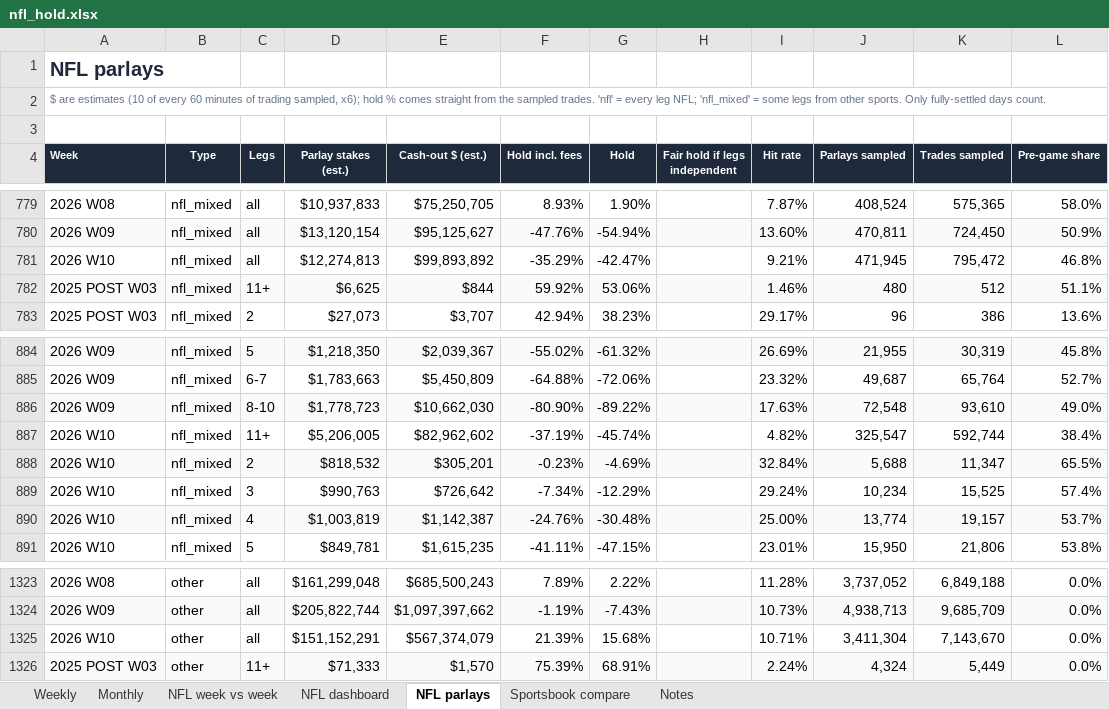
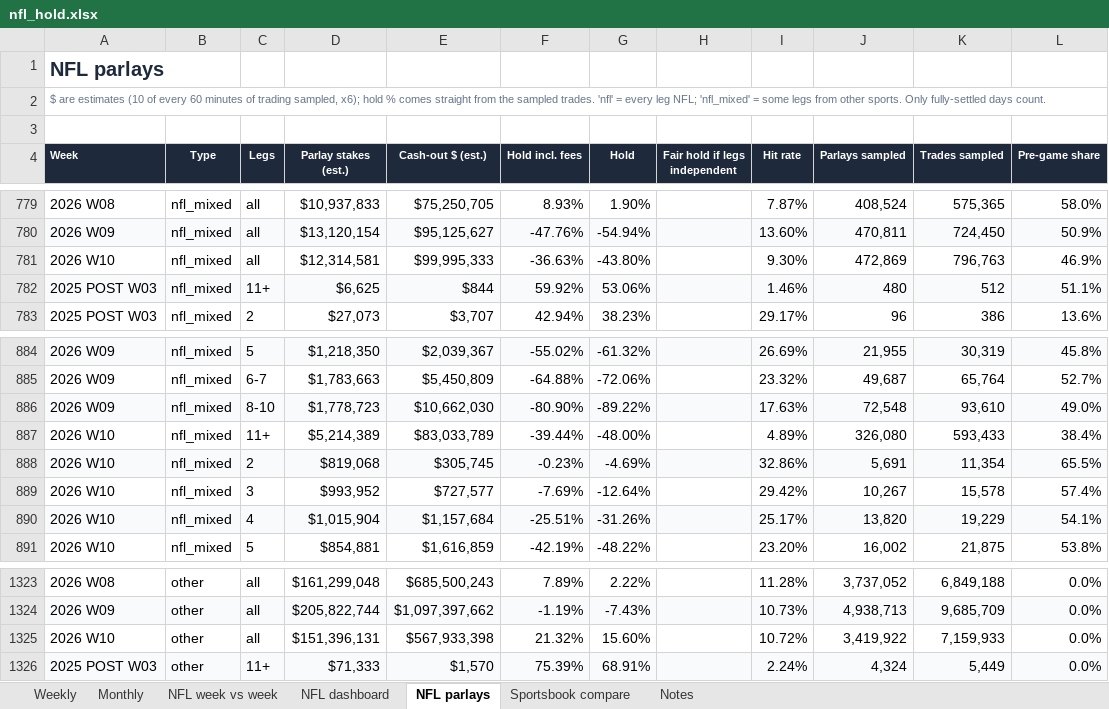
Before and after one commit to yager2/sports-volume, an Excel workbook: nfl_hold.xlsx, sheet NFL parlays, drawn as a sheet; only a part is shown, gaps mark what is left out; values as stored, in another font and other column widths than the file's, no borders; conditional formats not drawn; removed rows and columns are numbered as before the commit, all else as after; the diff covers the shown part only; the diff names each change by its address in the sheet, - before the commit and + after, or states it on an @@ line.

```diff
--- a/nfl_hold.xlsx (sheet NFL parlays)
+++ b/nfl_hold.xlsx (sheet NFL parlays)
-row 781: 2026 W10 | nfl_mixed | all | $12,274,813 | $99,893,892 | -35.29% | -42.47% |  | 9.21% | 471,945 | 795,472 | 46.8%
+row 781: 2026 W10 | nfl_mixed | all | $12,314,581 | $99,995,333 | -36.63% | -43.80% |  | 9.30% | 472,869 | 796,763 | 46.9%
-D887 (Parlay stakes (est.)): $5,206,005
+D887 (Parlay stakes (est.)): $5,214,389
-E887 (Cash-out $ (est.)): $82,962,602
+E887 (Cash-out $ (est.)): $83,033,789
-F887 (Hold incl. fees): -37.19%
+F887 (Hold incl. fees): -39.44%
-G887 (Hold): -45.74%
+G887 (Hold): -48.00%
-I887 (Hit rate): 4.82%
+I887 (Hit rate): 4.89%
-J887 (Parlays sampled): 325,547
+J887 (Parlays sampled): 326,080
-K887 (Trades sampled): 592,744
+K887 (Trades sampled): 593,433
-D888 (Parlay stakes (est.)): $818,532
+D888 (Parlay stakes (est.)): $819,068
-E888 (Cash-out $ (est.)): $305,201
+E888 (Cash-out $ (est.)): $305,745
-I888 (Hit rate): 32.84%
+I888 (Hit rate): 32.86%
-J888 (Parlays sampled): 5,688
+J888 (Parlays sampled): 5,691
-K888 (Trades sampled): 11,347
+K888 (Trades sampled): 11,354
-D889 (Parlay stakes (est.)): $990,763
+D889 (Parlay stakes (est.)): $993,952
-E889 (Cash-out $ (est.)): $726,642
+E889 (Cash-out $ (est.)): $727,577
-F889 (Hold incl. fees): -7.34%
+F889 (Hold incl. fees): -7.69%
-G889 (Hold): -12.29%
+G889 (Hold): -12.64%
-I889 (Hit rate): 29.24%
+I889 (Hit rate): 29.42%
-J889 (Parlays sampled): 10,234
+J889 (Parlays sampled): 10,267
-K889 (Trades sampled): 15,525
+K889 (Trades sampled): 15,578
-row 890: 2026 W10 | nfl_mixed | 4 | $1,003,819 | $1,142,387 | -24.76% | -30.48% |  | 25.00% | 13,774 | 19,157 | 53.7%
+row 890: 2026 W10 | nfl_mixed | 4 | $1,015,904 | $1,157,684 | -25.51% | -31.26% |  | 25.17% | 13,820 | 19,229 | 54.1%
-D891 (Parlay stakes (est.)): $849,781
+D891 (Parlay stakes (est.)): $854,881
-E891 (Cash-out $ (est.)): $1,615,235
+E891 (Cash-out $ (est.)): $1,616,859
-F891 (Hold incl. fees): -41.11%
+F891 (Hold incl. fees): -42.19%
-G891 (Hold): -47.15%
+G891 (Hold): -48.22%
-I891 (Hit rate): 23.01%
+I891 (Hit rate): 23.20%
-J891 (Parlays sampled): 15,950
+J891 (Parlays sampled): 16,002
-K891 (Trades sampled): 21,806
+K891 (Trades sampled): 21,875
-D1325 (Parlay stakes (est.)): $151,152,291
+D1325 (Parlay stakes (est.)): $151,396,131
-E1325 (Cash-out $ (est.)): $567,374,079
+E1325 (Cash-out $ (est.)): $567,933,398
-F1325 (Hold incl. fees): 21.39%
+F1325 (Hold incl. fees): 21.32%
-G1325 (Hold): 15.68%
+G1325 (Hold): 15.60%
-I1325 (Hit rate): 10.71%
+I1325 (Hit rate): 10.72%
-J1325 (Parlays sampled): 3,411,304
+J1325 (Parlays sampled): 3,419,922
-K1325 (Trades sampled): 7,143,670
+K1325 (Trades sampled): 7,159,933
```
Also changed, not shown: 1 added row, 1 removed row and 92 edited cells elsewhere in this sheet, sheet Weekly, sheet Monthly, sheet Notes, sheet NFL dashboard, 28 other files.
